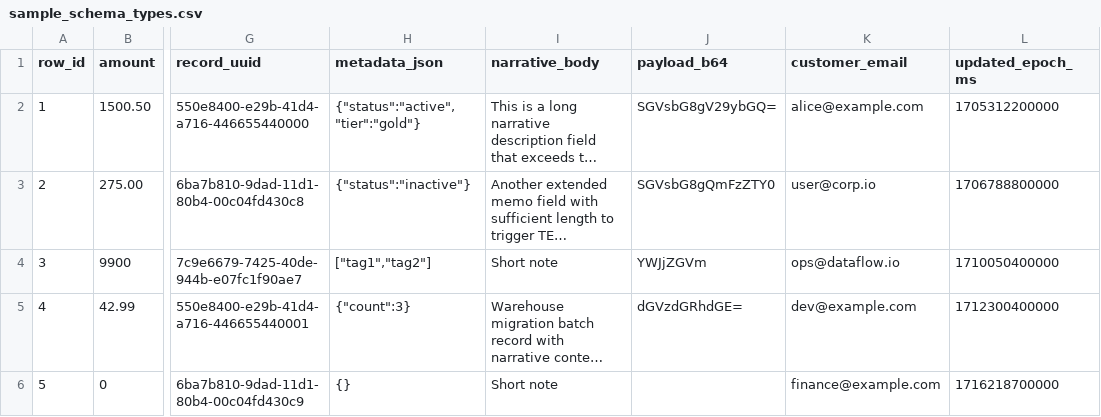
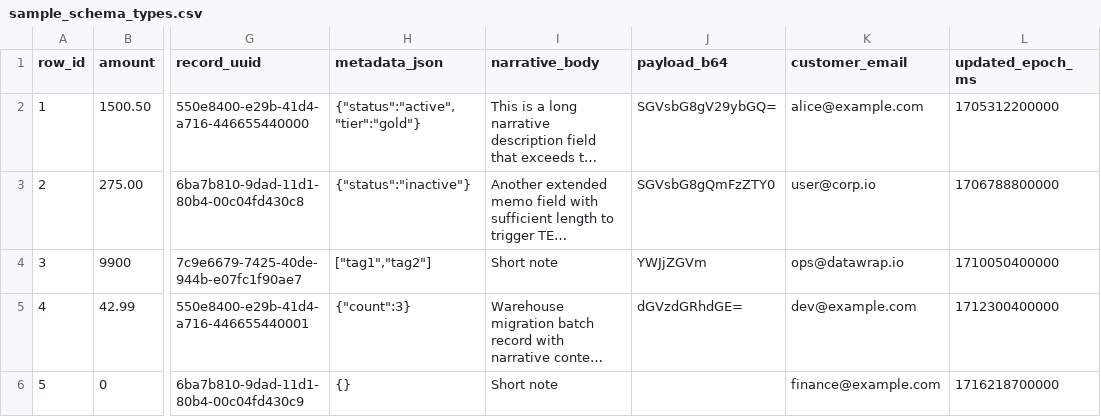
Before and after one commit to Venky-Chowdary/DataFlow, a CSV file: apps/web/public/samples/sample_schema_types.csv, drawn as a sheet; only a part is shown, gaps mark what is left out; long unchanged cells end in …; the diff names each change by its address in the sheet, - before the commit and + after, or states it on an @@ line.

```diff
--- a/apps/web/public/samples/sample_schema_types.csv
+++ b/apps/web/public/samples/sample_schema_types.csv
-K4 (customer_email): ops@dataflow.io
+K4 (customer_email): ops@datawrap.io
```
Also changed, not shown: 24 other files.
